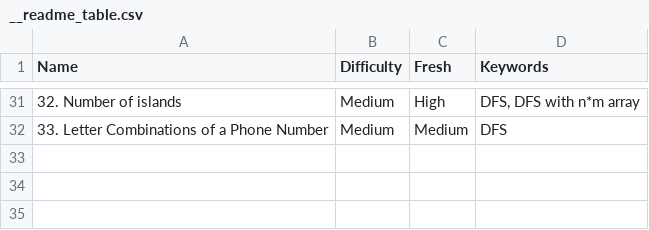
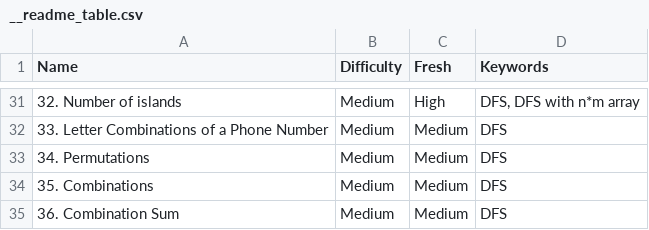
Before and after one commit to Poxios/Study, a CSV file: 04. Algorithm/__readme_table.csv, drawn as a sheet; only a part is shown, gaps mark what is left out; the diff names each change by its address in the sheet, - before the commit and + after, or states it on an @@ line.

```diff
--- a/04. Algorithm/__readme_table.csv
+++ b/04. Algorithm/__readme_table.csv
+row 33: 34. Permutations | Medium | Medium | DFS
+row 34: 35. Combinations | Medium | Medium | DFS
+row 35: 36. Combination Sum | Medium | Medium | DFS
```
Also changed, not shown: 3 other files.
